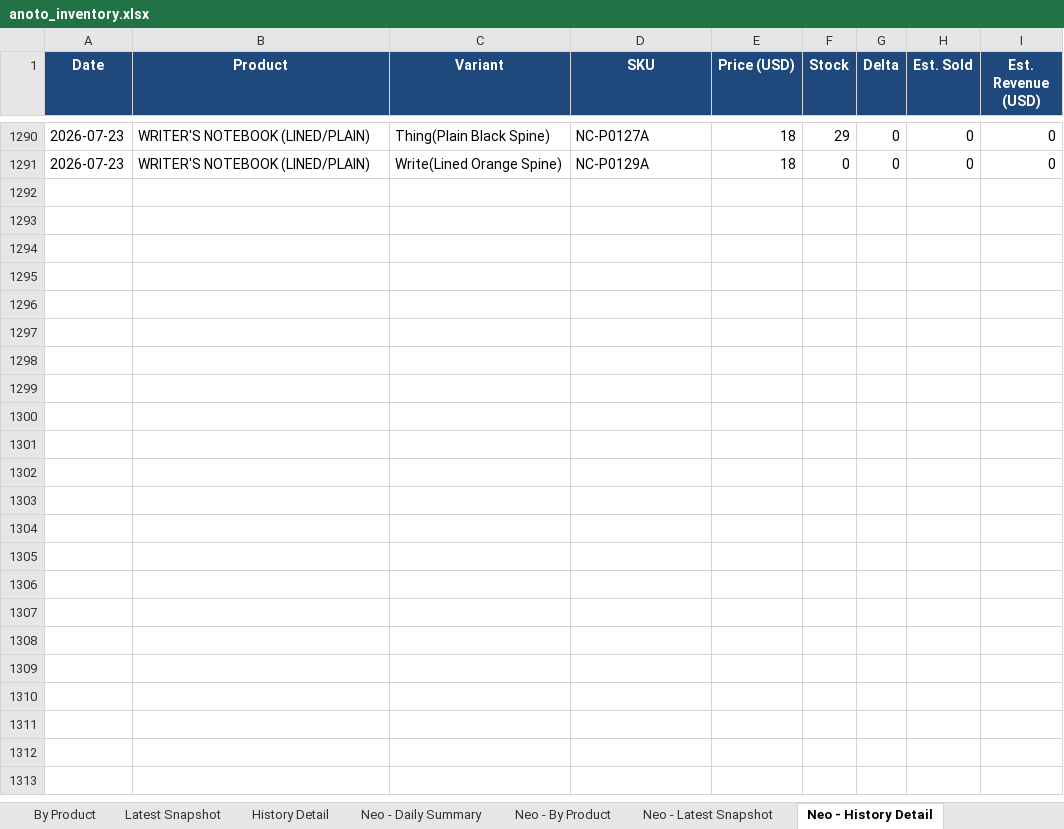
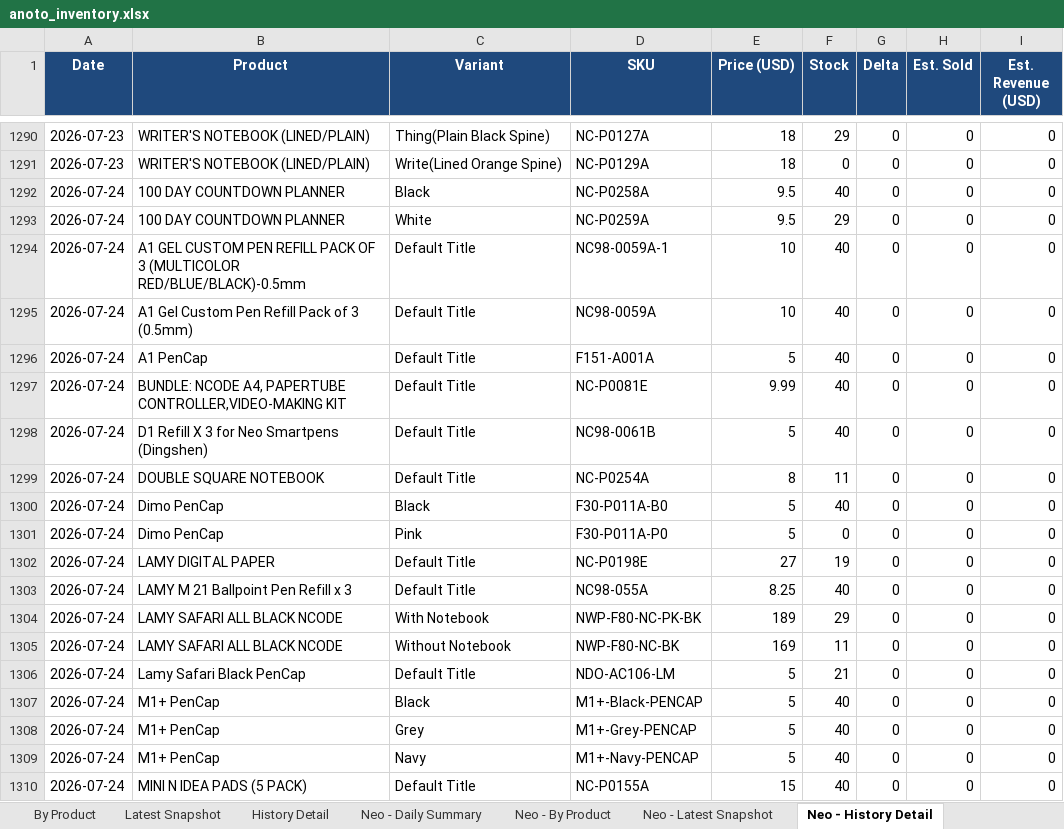
Before and after one commit to Flossan1337/Scraper, an Excel workbook: data/anoto_inventory.xlsx, sheet Neo - History Detail, drawn as a sheet; only a part is shown, gaps mark what is left out; values as stored, in another font and other column widths than the file's, no borders; the diff covers the shown part only; the diff names each change by its address in the sheet, - before the commit and + after, or states it on an @@ line.

```diff
--- a/data/anoto_inventory.xlsx (sheet Neo - History Detail)
+++ b/data/anoto_inventory.xlsx (sheet Neo - History Detail)
+row 1292: 2026-07-24 | 100 DAY COUNTDOWN PLANNER | Black | NC-P0258A | 9.5 | 40 | 0 | 0 | 0
+row 1293: 2026-07-24 | 100 DAY COUNTDOWN PLANNER | White | NC-P0259A | 9.5 | 29 | 0 | 0 | 0
+row 1294: 2026-07-24 | A1 GEL CUSTOM PEN REFILL PACK OF 3 (MULTICOLOR RED/BLUE/BLACK)-0.5mm | Default Title | NC98-0059A-1 | 10 | 40 | 0 | 0 | 0
+row 1295: 2026-07-24 | A1 Gel Custom Pen Refill Pack of 3 (0.5mm) | Default Title | NC98-0059A | 10 | 40 | 0 | 0 | 0
+row 1296: 2026-07-24 | A1 PenCap | Default Title | F151-A001A | 5 | 40 | 0 | 0 | 0
+row 1297: 2026-07-24 | BUNDLE: NCODE A4, PAPERTUBE CONTROLLER,VIDEO-MAKING KIT | Default Title | NC-P0081E | 9.99 | 40 | 0 | 0 | 0
+row 1298: 2026-07-24 | D1 Refill X 3 for Neo Smartpens (Dingshen) | Default Title | NC98-0061B | 5 | 40 | 0 | 0 | 0
+row 1299: 2026-07-24 | DOUBLE SQUARE NOTEBOOK | Default Title | NC-P0254A | 8 | 11 | 0 | 0 | 0
+row 1300: 2026-07-24 | Dimo PenCap | Black | F30-P011A-B0 | 5 | 40 | 0 | 0 | 0
+row 1301: 2026-07-24 | Dimo PenCap | Pink | F30-P011A-P0 | 5 | 0 | 0 | 0 | 0
+row 1302: 2026-07-24 | LAMY DIGITAL PAPER | Default Title | NC-P0198E | 27 | 19 | 0 | 0 | 0
+row 1303: 2026-07-24 | LAMY M 21 Ballpoint Pen Refill x 3 | Default Title | NC98-055A | 8.25 | 40 | 0 | 0 | 0
+row 1304: 2026-07-24 | LAMY SAFARI ALL BLACK NCODE | With Notebook | NWP-F80-NC-PK-BK | 189 | 29 | 0 | 0 | 0
+row 1305: 2026-07-24 | LAMY SAFARI ALL BLACK NCODE | Without Notebook | NWP-F80-NC-BK | 169 | 11 | 0 | 0 | 0
+row 1306: 2026-07-24 | Lamy Safari Black PenCap | Default Title | NDO-AC106-LM | 5 | 21 | 0 | 0 | 0
+row 1307: 2026-07-24 | M1+ PenCap | Black | M1+-Black-PENCAP | 5 | 40 | 0 | 0 | 0
+row 1308: 2026-07-24 | M1+ PenCap | Grey | M1+-Grey-PENCAP | 5 | 40 | 0 | 0 | 0
+row 1309: 2026-07-24 | M1+ PenCap | Navy | M1+-Navy-PENCAP | 5 | 40 | 0 | 0 | 0
+row 1310: 2026-07-24 | MINI N IDEA PADS (5 PACK) | Default Title | NC-P0155A | 15 | 40 | 0 | 0 | 0
```
Also changed, not shown: 24 added rows elsewhere in this sheet, sheet Neo - By Product, sheet History Detail, sheet Latest Snapshot, sheet By Product, sheet Neo - Latest Snapshot, sheet Neo - Daily Summary, 1 more sheet, data/ahlsell_led_panel_inventory.xlsx, data/ahlsell_plejd_inventory.xlsx, 16 other files.
